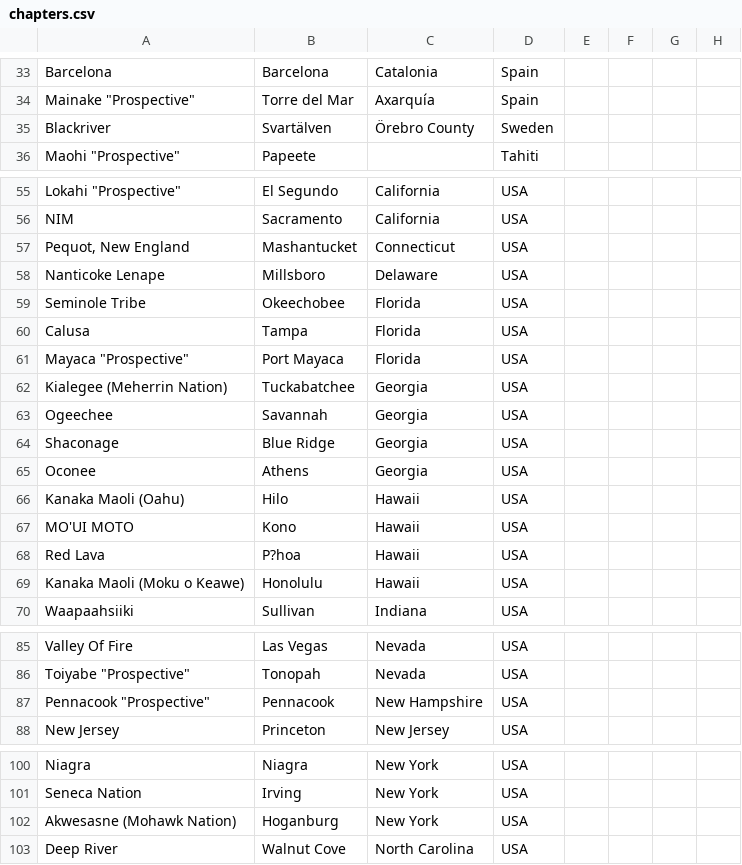
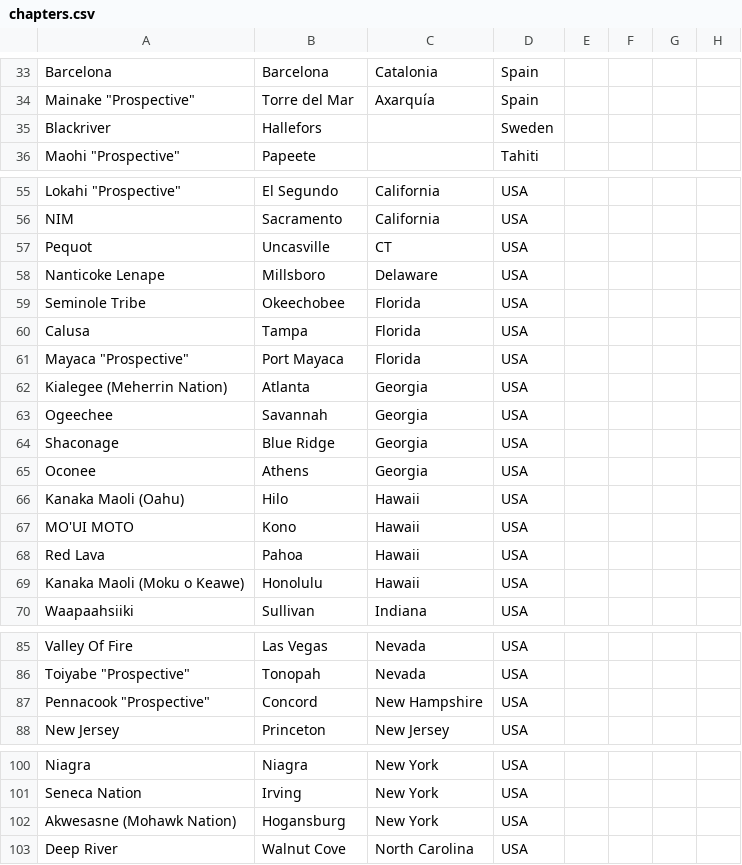
Before and after one commit to redrum7fires/chapter-map, a CSV file: data/chapters.csv, drawn as a sheet; only a part is shown, gaps mark what is left out; removed rows and columns are numbered as before the commit, all else as after; the diff names each change by its address in the sheet, - before the commit and + after, or states it on an @@ line.

```diff
--- a/data/chapters.csv
+++ b/data/chapters.csv
-B35: Svartälven
+B35: Hallefors
-C35: Örebro County
+C35: (empty)
-row 57: Pequot, New England | Mashantucket | Connecticut | USA
+row 57: Pequot | Uncasville | CT | USA
-B62: Tuckabatchee
+B62: Atlanta
-B68: P?hoa
+B68: Pahoa
-B87: Pennacook
+B87: Concord
-B102: Hoganburg
+B102: Hogansburg
```
Also changed, not shown: 3 other files.
